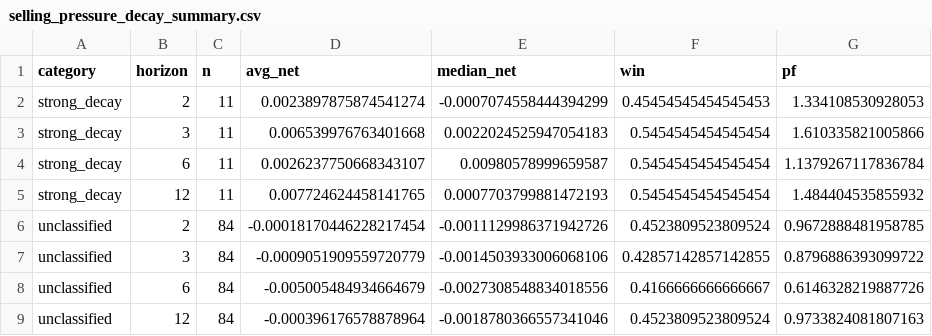
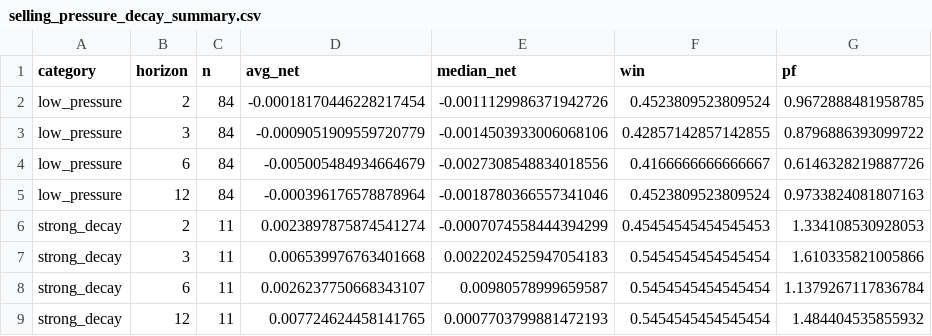
Before and after one commit to rikuudon24-beep/chocolate, a CSV file: results/selling_pressure_decay_summary.csv, drawn as a sheet.

```diff
--- a/results/selling_pressure_decay_summary.csv
+++ b/results/selling_pressure_decay_summary.csv
@@ -1,2 +1,6 @@
 category,horizon,n,avg_net,median_net,win,pf
+low_pressure,2,84,-0.00018170446228217454,-0.0011129986371942726,0.4523809523809524,0.9672888481958785
+low_pressure,3,84,-0.0009051909559720779,-0.0014503933006068106,0.42857142857142855,0.8796886393099722
+low_pressure,6,84,-0.005005484934664679,-0.0027308548834018556,0.4166666666666667,0.6146328219887726
+low_pressure,12,84,-0.000396176578878964,-0.0018780366557341046,0.4523809523809524,0.9733824081807163
 strong_decay,2,11,0.0023897875874541274,-0.0007074558444394299,0.45454545454545453,1.334108530928053
@@ -5,5 +9 @@ strong_decay,6,11,0.0026237750668343107,0.00980578999659587,0.5454545454545454,1
 strong_decay,12,11,0.007724624458141765,0.0007703799881472193,0.5454545454545454,1.484404535855932
-unclassified,2,84,-0.00018170446228217454,-0.0011129986371942726,0.4523809523809524,0.9672888481958785
-unclassified,3,84,-0.0009051909559720779,-0.0014503933006068106,0.42857142857142855,0.8796886393099722
-unclassified,6,84,-0.005005484934664679,-0.0027308548834018556,0.4166666666666667,0.6146328219887726
-unclassified,12,84,-0.000396176578878964,-0.0018780366557341046,0.4523809523809524,0.9733824081807163
```
Also changed, not shown: results/selling_pressure_decay_events.csv.
